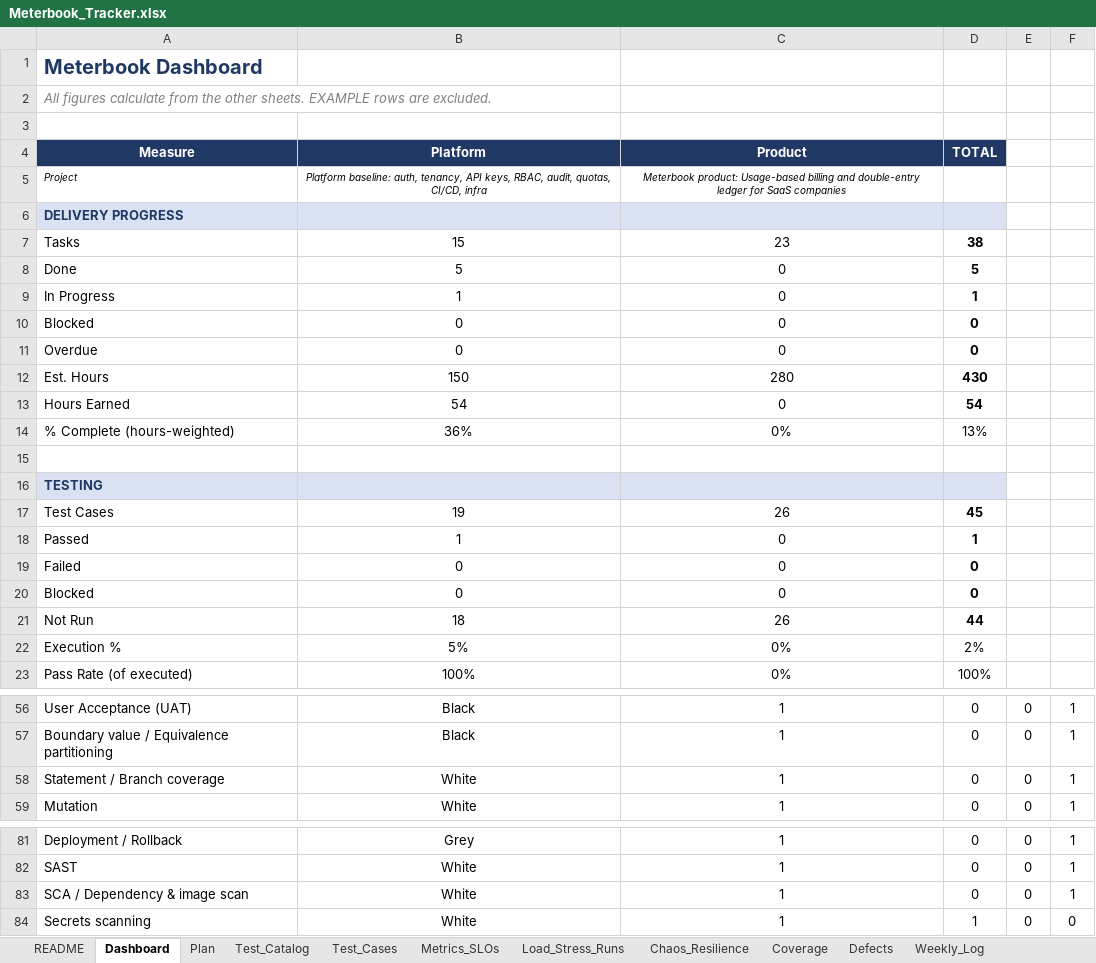
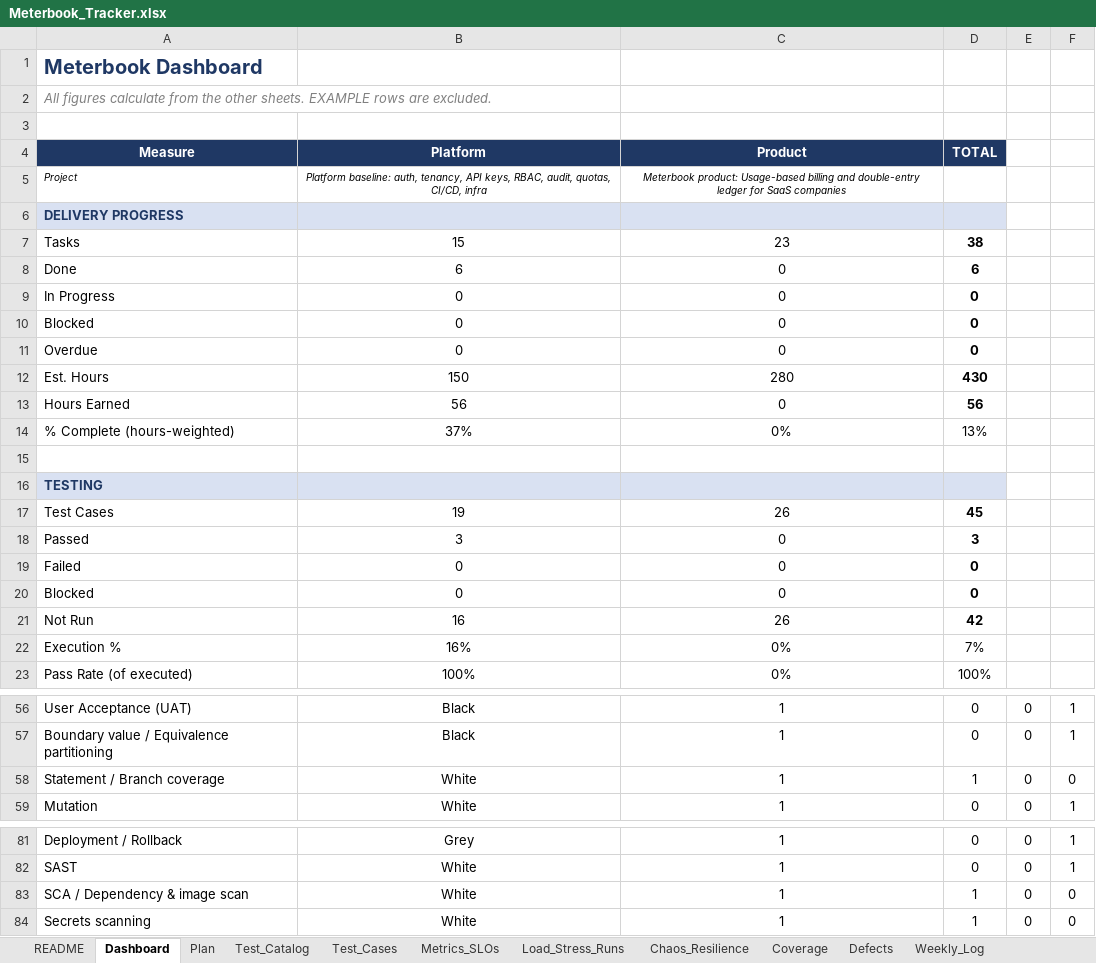
Before and after one commit to mhrj7/meterbook, an Excel workbook: tracker/Meterbook_Tracker.xlsx, sheet Dashboard, drawn as a sheet; only a part is shown, gaps mark what is left out; values as stored, in another font and other column widths than the file's, no borders; conditional formats not drawn; the diff names each change by its address in the sheet, - before the commit and + after, or states it on an @@ line.

```diff
--- a/tracker/Meterbook_Tracker.xlsx (sheet Dashboard)
+++ b/tracker/Meterbook_Tracker.xlsx (sheet Dashboard)
-B8 (Platform): 5
+B8 (Platform): 6
-D8 (TOTAL): 5
+D8 (TOTAL): 6
-B9 (Platform): 1
+B9 (Platform): 0
-D9 (TOTAL): 1
+D9 (TOTAL): 0
-B13 (Platform): 54
+B13 (Platform): 56
-D13 (TOTAL): 54
+D13 (TOTAL): 56
-B14 (Platform): 36%
+B14 (Platform): 37%
-B18 (Platform): 1
+B18 (Platform): 3
-D18 (TOTAL): 1
+D18 (TOTAL): 3
-B21 (Platform): 18
+B21 (Platform): 16
-D21 (TOTAL): 44
+D21 (TOTAL): 42
-B22 (Platform): 5%
+B22 (Platform): 16%
-D22 (TOTAL): 2%
+D22 (TOTAL): 7%
-D58 (TOTAL): 0
+D58 (TOTAL): 1
-F58: 1
+F58: 0
-D83 (TOTAL): 0
+D83 (TOTAL): 1
-F83: 1
+F83: 0
```
Also changed, not shown: sheet Test_Cases, sheet Plan, sheet Weekly_Log.
